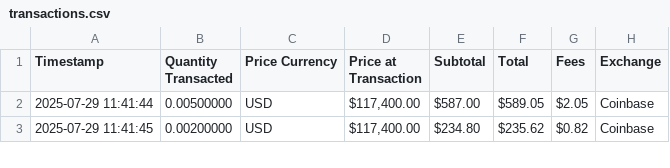
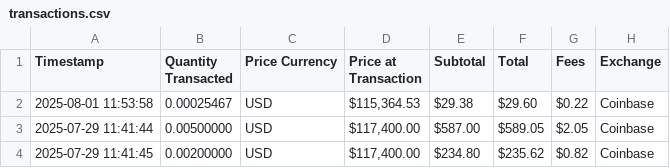
Before and after one commit to mjamiv/btc_tracker, a CSV file: transactions.csv, drawn as a sheet; only a part is shown; the diff names each change by its address in the sheet, - before the commit and + after, or states it on an @@ line.

Commit message:
Update transactions.csv

```diff
--- a/transactions.csv
+++ b/transactions.csv
+row 2: 2025-08-01 11:53:58 | 0.00025467 | USD | $115,364.53 | $29.38 | $29.60 | $0.22 | Coinbase
```
